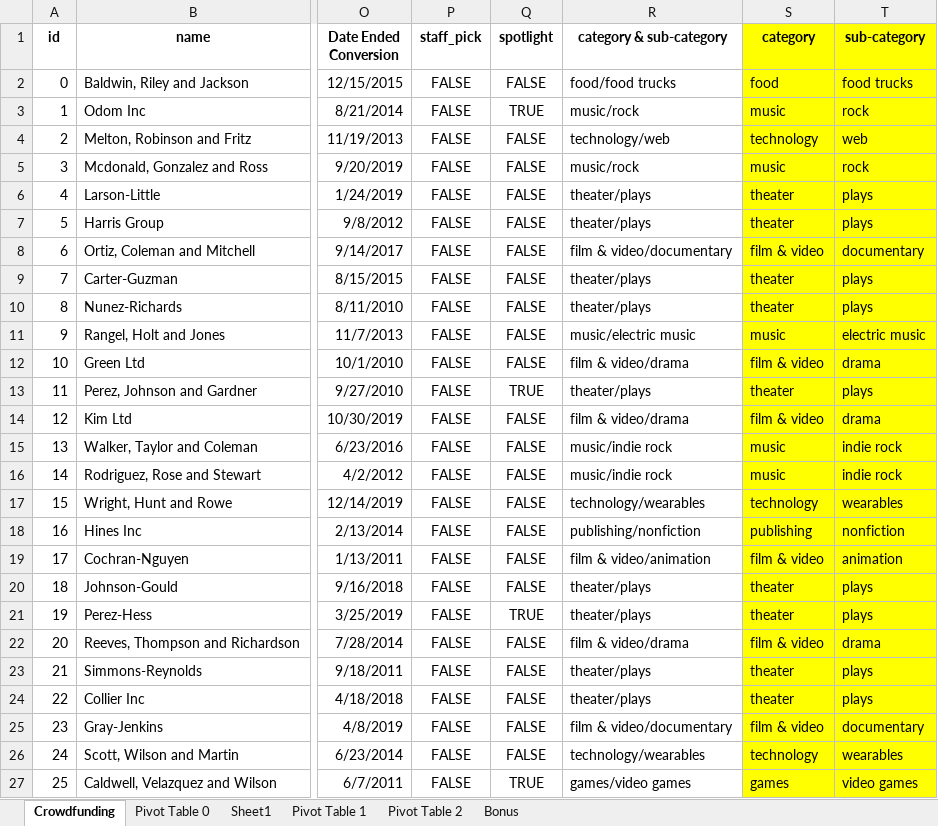
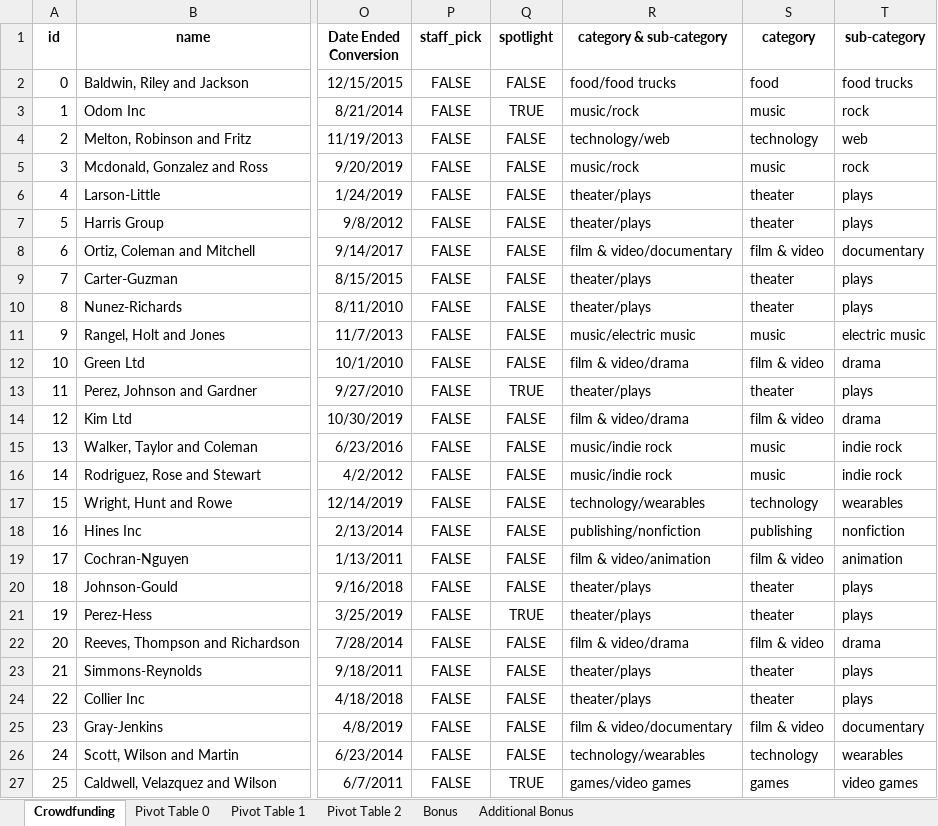
Before and after one commit to kealvarez/excel-challenge, an Excel workbook: K.A.CrowdfundingBook.xlsx, sheet Crowdfunding, drawn as a sheet; only a part is shown, gaps mark what is left out; values as stored, in another font and other column widths than the file's, no borders; conditional formats not drawn; the diff covers the shown part only; the diff names each change by its address in the sheet, - before the commit and + after, or states it on an @@ line.

```diff
--- a/K.A.CrowdfundingBook.xlsx (sheet Crowdfunding)
+++ b/K.A.CrowdfundingBook.xlsx (sheet Crowdfunding)
-sheet tab: Sheet1
+sheet tab: Additional Bonus
-S1:T27 fill: #FFFF00
+S1:T27 fill: none
```
Also changed, not shown: cell formats elsewhere in this sheet, charts or pictures.
